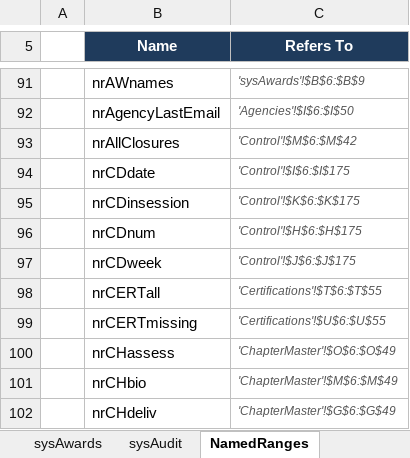
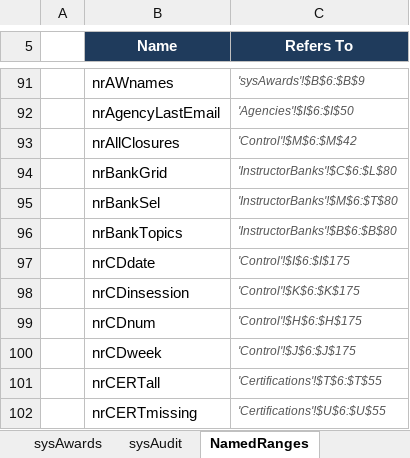
Before and after one commit to Trafficcop4/TPD---Travel-Training-Management-System, an Excel workbook: workbooks/BPOC_Academy_Management_V6.xlsx, sheet NamedRanges, drawn as a sheet; only a part is shown, gaps mark what is left out; the shorter side is filled out with more unchanged rows; values as stored, in another font and other column widths than the file's, no borders; the diff names each change by its address in the sheet, - before the commit and + after, or states it on an @@ line.

```diff
--- a/workbooks/BPOC_Academy_Management_V6.xlsx (sheet NamedRanges)
+++ b/workbooks/BPOC_Academy_Management_V6.xlsx (sheet NamedRanges)
+row 94:  | nrBankGrid | 'InstructorBanks'!$C$6:$L$80
+row 95:  | nrBankSel | 'InstructorBanks'!$M$6:$T$80
+row 96:  | nrBankTopics | 'InstructorBanks'!$B$6:$B$80
```
Also changed, not shown: sheet InputGuide, other sheet tabs, 8 other files.
